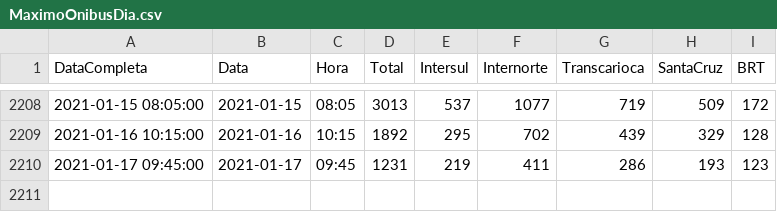
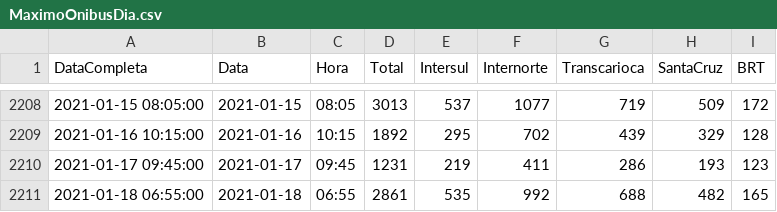
Before and after one commit to gbragaalves/OnibusRio, a CSV file: MaximoOnibusDia.csv, drawn as a sheet; only a part is shown, gaps mark what is left out; the diff names each change by its address in the sheet, - before the commit and + after, or states it on an @@ line.

```diff
--- a/MaximoOnibusDia.csv
+++ b/MaximoOnibusDia.csv
+row 2211: 2021-01-18 06:55:00 | 2021-01-18 | 06:55 | 2861 | 535 | 992 | 688 | 482 | 165
```
Also changed, not shown: 2 other files.
